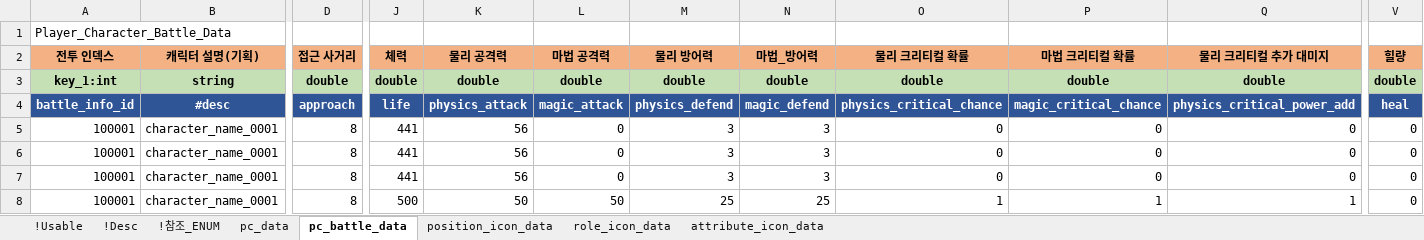
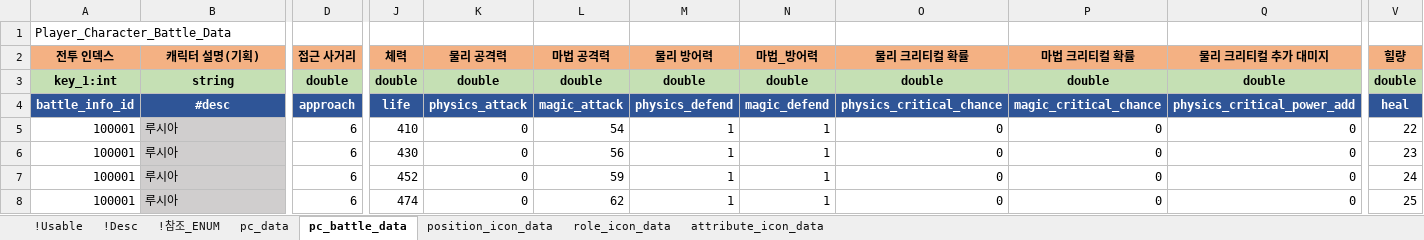
Before and after one commit to shanash/ZeroOne, an Excel workbook: Android/ExcelData/PCTable.xlsx, sheet pc_battle_data, drawn as a sheet; only a part is shown, gaps mark what is left out; values as stored, in another font and other column widths than the file's, no borders; the diff covers the shown part only; the diff names each change by its address in the sheet, - before the commit and + after, or states it on an @@ line.

```diff
--- a/Android/ExcelData/PCTable.xlsx (sheet pc_battle_data)
+++ b/Android/ExcelData/PCTable.xlsx (sheet pc_battle_data)
-B5:B8 (캐릭터 설명(기획)): character_name_0001
+B5:B8 (캐릭터 설명(기획)): 루시아
-B5:B8 fill: none
+B5:B8 fill: #D0CECE
-D5:D8 (접근 사거리): 8
+D5:D8 (접근 사거리): 6
-J5 (체력): 441
+J5 (체력): 410
-K5:K7 (물리 공격력): 56
+K5:K7 (물리 공격력): 0
-L5 (마법 공격력): 0
+L5 (마법 공격력): 54
-M5:M7 (물리 방어력): 3
+M5:M7 (물리 방어력): 1
-N5:N7 (마법_방어력): 3
+N5:N7 (마법_방어력): 1
-V5 (힐량): 0
+V5 (힐량): 22
-J6 (체력): 441
+J6 (체력): 430
-L6 (마법 공격력): 0
+L6 (마법 공격력): 56
-V6 (힐량): 0
+V6 (힐량): 23
-J7 (체력): 441
+J7 (체력): 452
-L7 (마법 공격력): 0
+L7 (마법 공격력): 59
-V7 (힐량): 0
+V7 (힐량): 24
-J8 (체력): 500
+J8 (체력): 474
-K8 (물리 공격력): 50
+K8 (물리 공격력): 0
-L8 (마법 공격력): 50
+L8 (마법 공격력): 62
-M8 (물리 방어력): 25
+M8 (물리 방어력): 1
-N8 (마법_방어력): 25
+N8 (마법_방어력): 1
-O8 (물리 크리티컬 확률): 1
+O8 (물리 크리티컬 확률): 0
-P8 (마법 크리티컬 확률): 1
+P8 (마법 크리티컬 확률): 0
-Q8 (물리 크리티컬 추가 대미지): 1
+Q8 (물리 크리티컬 추가 대미지): 0
-V8 (힐량): 0
+V8 (힐량): 25
```
Also changed, not shown: 585 edited cells and cell formats elsewhere in this sheet, sheet pc_data, 35 other files.
